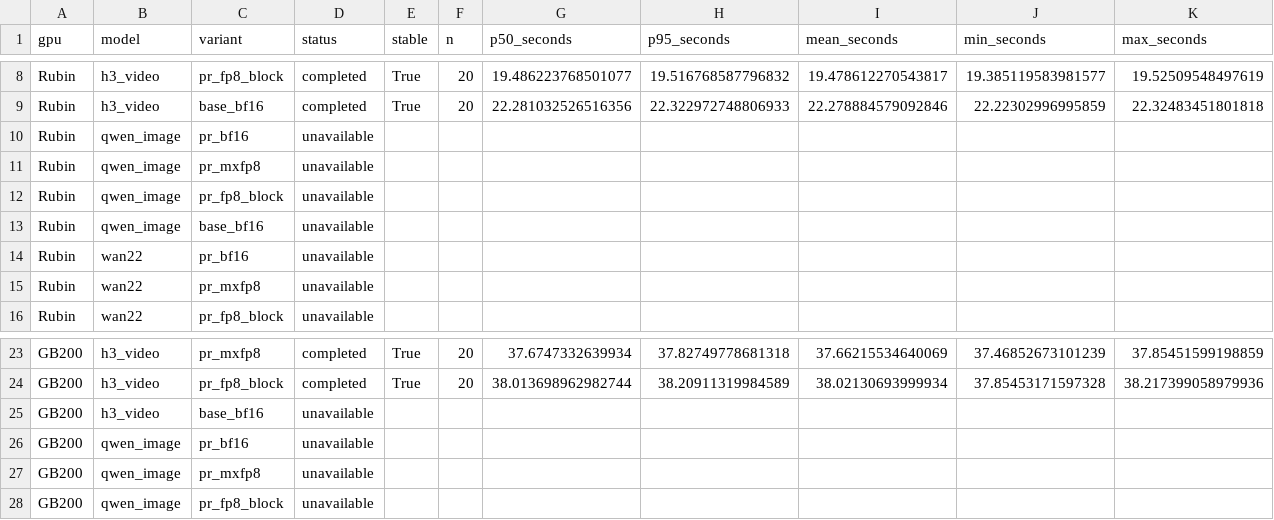
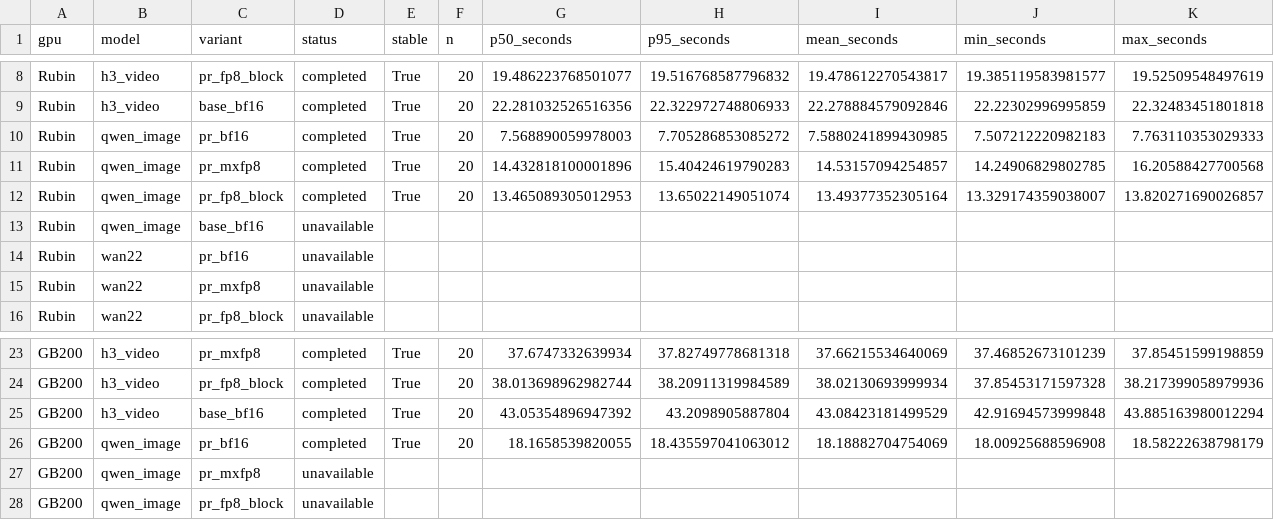
Before and after one commit to lishunyang12/vllm-omni, a CSV file: stabilized/initial/stabilized-latency.csv, drawn as a sheet; only a part is shown, gaps mark what is left out; removed rows and columns are numbered as before the commit, all else as after; rows hold the shown columns only; the diff names each change by its address in the sheet, - before the commit and + after, or states it on an @@ line.

Commit message:
Add warmed Qwen results and link latency outputs to quality samples
Signed-off-by: lishunyang12 <lishunyang12@163.com>

```diff
--- a/stabilized/initial/stabilized-latency.csv
+++ b/stabilized/initial/stabilized-latency.csv
-row 10: Rubin | qwen_image | pr_bf16 | unavailable
-row 11: Rubin | qwen_image | pr_mxfp8 | unavailable
-row 12: Rubin | qwen_image | pr_fp8_block | unavailable
+row 10: Rubin | qwen_image | pr_bf16 | completed | True | 20 | 7.568890059978003 | 7.705286853085272 | 7.5880241899430985 | 7.507212220982183 | 7.763110353029333
+row 11: Rubin | qwen_image | pr_mxfp8 | completed | True | 20 | 14.432818100001896 | 15.40424619790283 | 14.53157094254857 | 14.24906829802785 | 16.20588427700568
+row 12: Rubin | qwen_image | pr_fp8_block | completed | True | 20 | 13.465089305012953 | 13.65022149051074 | 13.49377352305164 | 13.329174359038007 | 13.820271690026857
-row 25: GB200 | h3_video | base_bf16 | unavailable
-row 26: GB200 | qwen_image | pr_bf16 | unavailable
+row 25: GB200 | h3_video | base_bf16 | completed | True | 20 | 43.05354896947392 | 43.2098905887804 | 43.08423181499529 | 42.91694573999848 | 43.885163980012294
+row 26: GB200 | qwen_image | pr_bf16 | completed | True | 20 | 18.1658539820055 | 18.435597041063012 | 18.18882704754069 | 18.00925688596908 | 18.58222638798179
```
Also changed, not shown: 11 other files.
